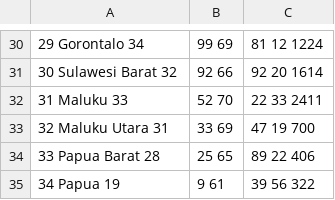
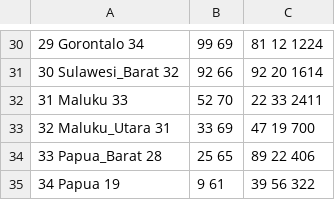
Before and after one commit to fax17/PSD, a CSV file: Regresi Ridge, Lasso dan Klasik/datapsd7.csv, drawn as a sheet; only a part is shown, gaps mark what is left out; the diff covers the shown part only; the diff names each change by its address in the sheet, - before the commit and + after, or states it on an @@ line.

```diff
--- a/Regresi Ridge, Lasso dan Klasik/datapsd7.csv
+++ b/Regresi Ridge, Lasso dan Klasik/datapsd7.csv
-A31: 30 Sulawesi Barat 32
+A31: 30 Sulawesi_Barat 32
-A33: 32 Maluku Utara 31
+A33: 32 Maluku_Utara 31
-A34: 33 Papua Barat 28
+A34: 33 Papua_Barat 28
```
Also changed, not shown: 21 edited cells elsewhere in this file.
